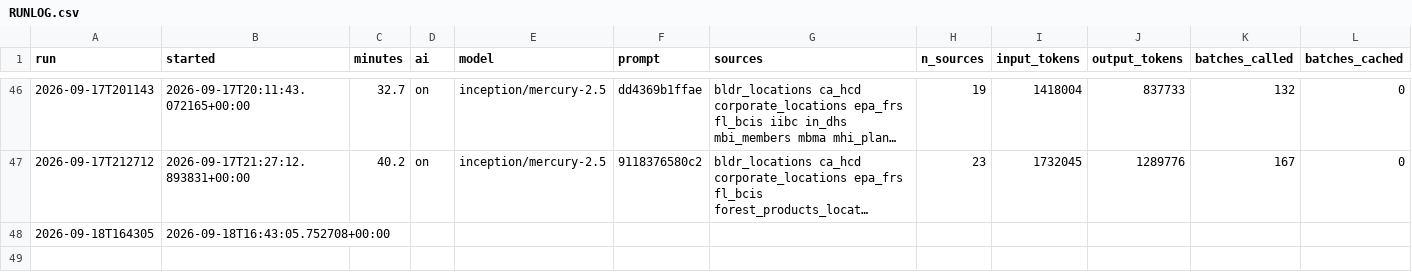
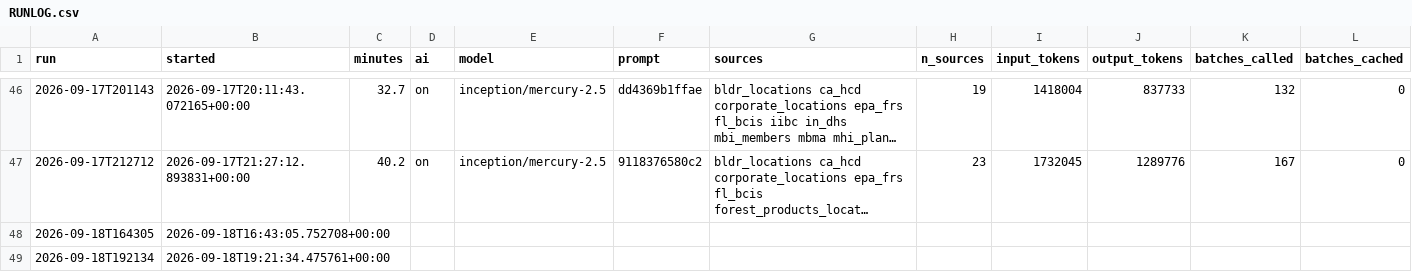
Before and after one commit to pcsmith2000/IC_Factory_Database, a CSV file: run_records/RUNLOG.csv, drawn as a sheet; only a part is shown, gaps mark what is left out; long unchanged cells end in …; rows hold the shown columns only; the diff names each change by its address in the sheet, - before the commit and + after, or states it on an @@ line.

```diff
--- a/run_records/RUNLOG.csv
+++ b/run_records/RUNLOG.csv
+row 49: 2026-09-18T192134 | 2026-09-18T19:21:34.475761+00:00
```
Also changed, not shown: 1 other file.
